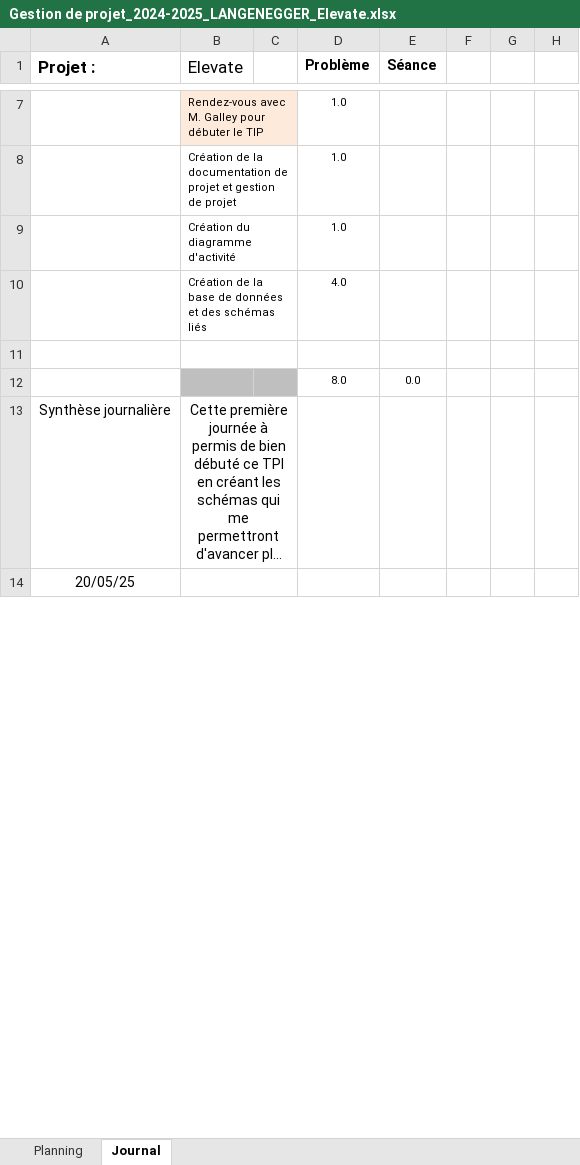
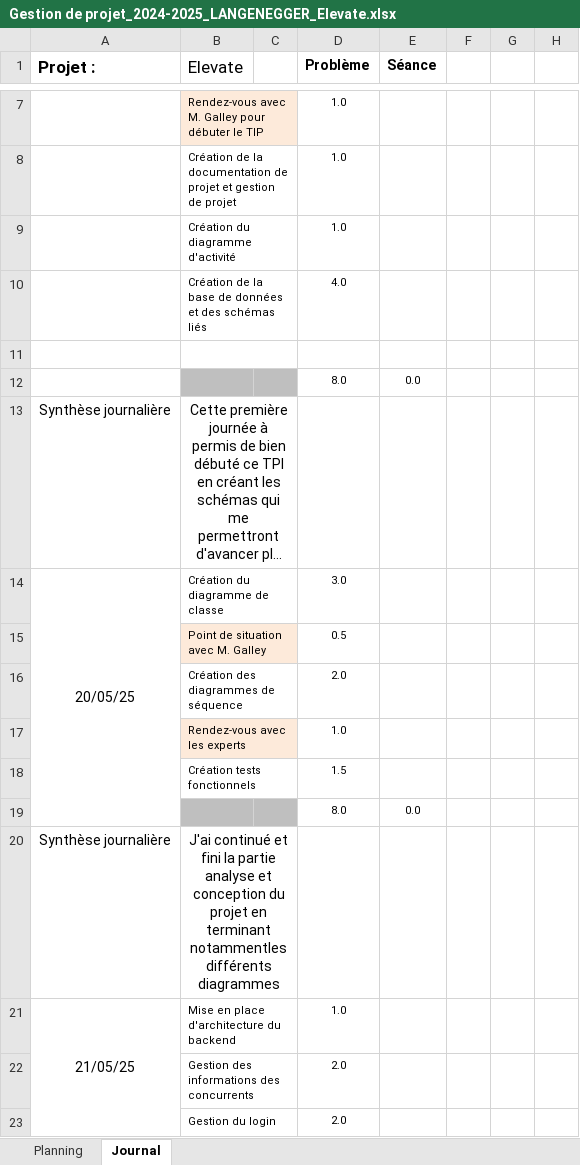
Before and after one commit to langeneggerm/TPI_Elevate, an Excel workbook: Gestion de projet/Gestion de projet_2024-2025_LANGENEGGER_Elevate.xlsx, sheet Journal, drawn as a sheet; only a part is shown, gaps mark what is left out; long unchanged cells end in …; values as stored, in another font and other column widths than the file's, no borders; conditional formats not drawn; removed rows and columns are numbered as before the commit, all else as after; the diff covers the shown part only; the diff names each change by its address in the sheet, - before the commit and + after, or states it on an @@ line.

```diff
--- a/Gestion de projet/Gestion de projet_2024-2025_LANGENEGGER_Elevate.xlsx (sheet Journal)
+++ b/Gestion de projet/Gestion de projet_2024-2025_LANGENEGGER_Elevate.xlsx (sheet Journal)
-A14:A19 merged
+A14:A19 merged
-B14 (Elevate): (empty)
+B14 (Elevate): Création du diagramme de classe
-D14 (Problème): (empty)
+D14 (Problème): 3.0
+row 15:  | Point de situation avec M. Galley |  | 0.5
+row 16:  | Création des diagrammes de séquence |  | 2.0
+row 17:  | Rendez-vous avec les experts |  | 1.0
+row 18:  | Création tests fonctionnels |  | 1.5
+row 19:  |  |  | 8.0 | 0.0
+row 20: Synthèse journalière | J'ai continué et fini la partie analyse et conception du projet en terminant notammentles différents diagrammes
+row 21: 21/05/25 | Mise en place d'architecture du backend |  | 1.0
+row 22:  | Gestion des informations des concurrents |  | 2.0
+row 23:  | Gestion du login |  | 2.0
```
Also changed, not shown: 13 added rows, 22 removed rows, 4 edited cells, cell formats and merged cells elsewhere in this sheet, sheet Planning, charts or pictures, 30 other files.
